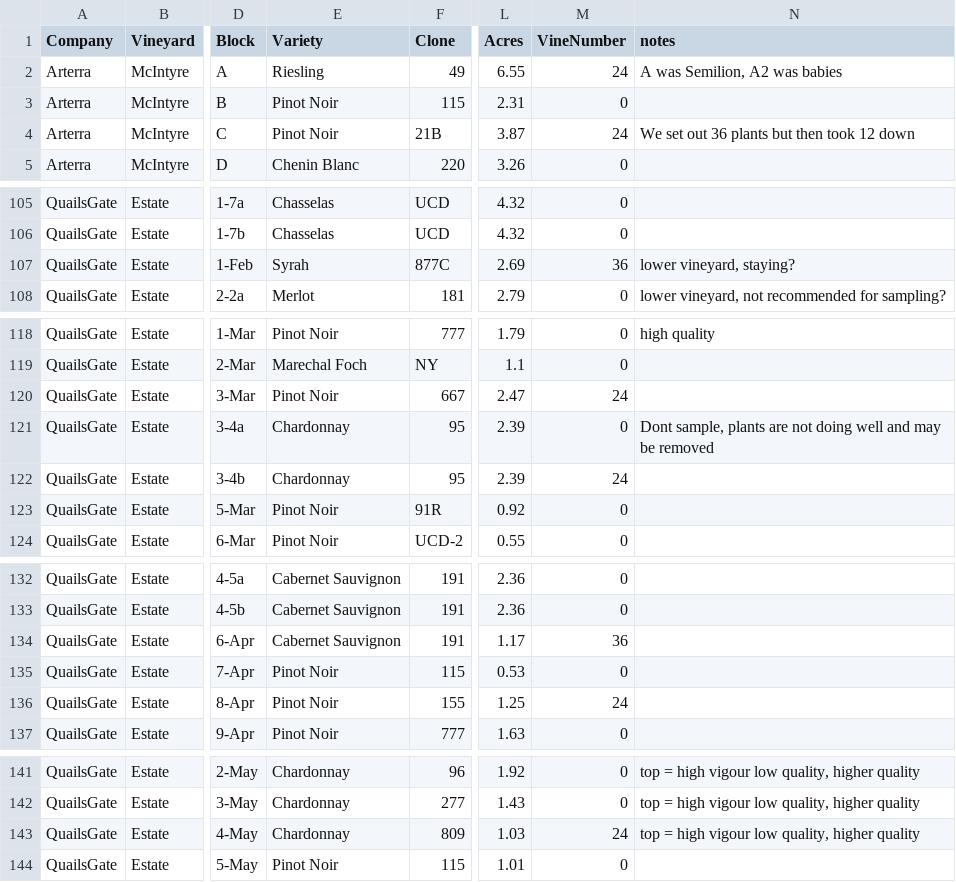
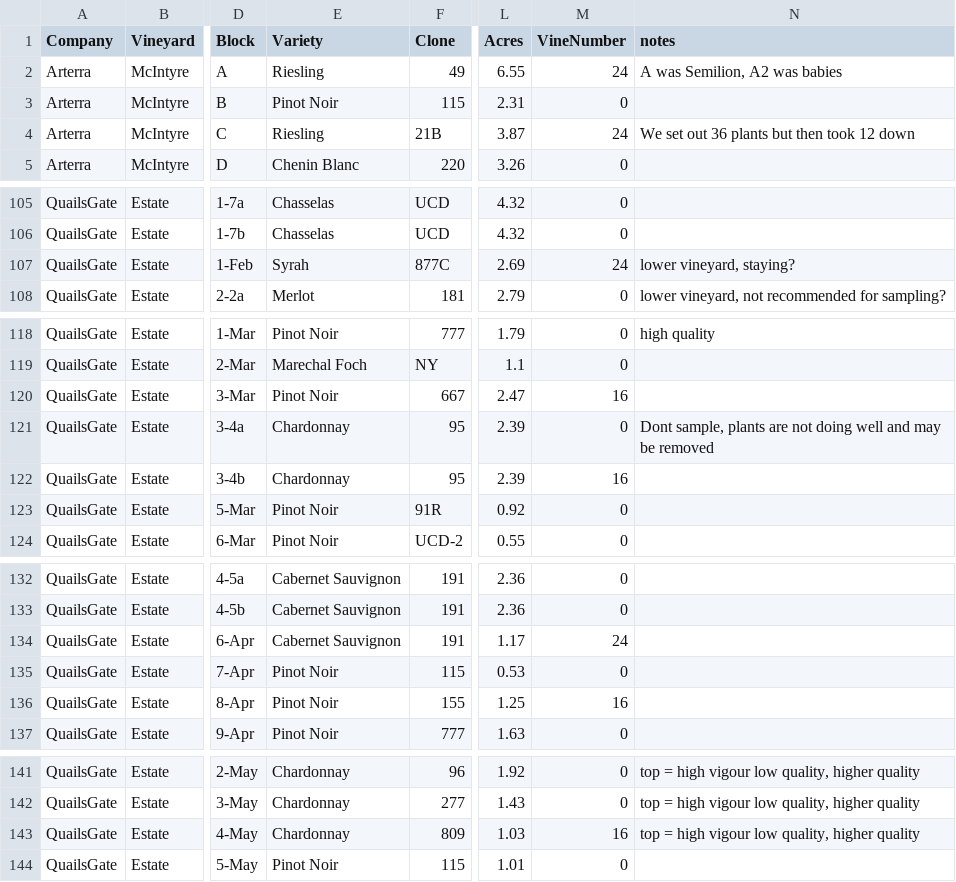
Before and after one commit to sandyie/cloned-bcvin, a CSV file: fieldwork/mapping/BlockInfo.csv, drawn as a sheet; only a part is shown, gaps mark what is left out; the diff covers the shown part only; the diff names each change by its address in the sheet, - before the commit and + after, or states it on an @@ line.

Commit message:
updating flagged vines for mapping

```diff
--- a/fieldwork/mapping/BlockInfo.csv
+++ b/fieldwork/mapping/BlockInfo.csv
-E4 (Variety): Pinot Noir
+E4 (Variety): Riesling
-M107 (VineNumber): 36
+M107 (VineNumber): 24
-M120 (VineNumber): 24
+M120 (VineNumber): 16
-M122 (VineNumber): 24
+M122 (VineNumber): 16
-M134 (VineNumber): 36
+M134 (VineNumber): 24
-M136 (VineNumber): 24
+M136 (VineNumber): 16
-M143 (VineNumber): 24
+M143 (VineNumber): 16
```
Also changed, not shown: 1 edited cell elsewhere in this file.
